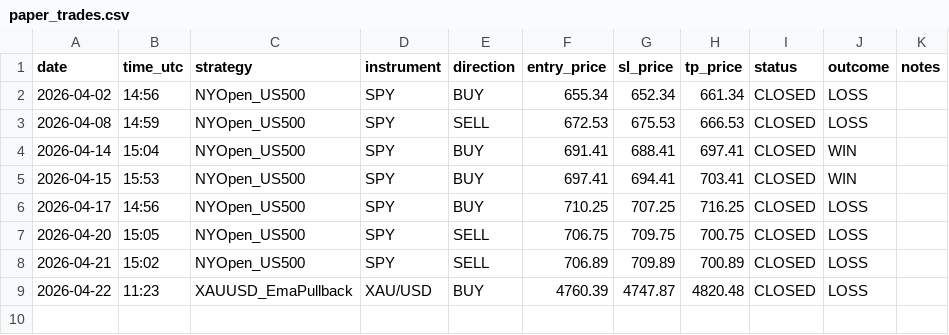
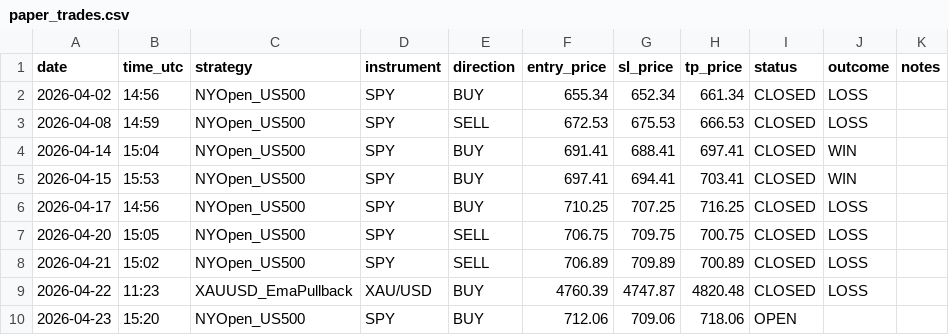
Before and after one commit to Davidtar12/paper-trader, a CSV file: paper_trades.csv, drawn as a sheet.

Commit message:
signals: 2026-04-23 15:20 UTC

```diff
--- a/paper_trades.csv
+++ b/paper_trades.csv
@@ -9 +9,2 @@ date,time_utc,strategy,instrument,direction,entry_price,sl_price,tp_price,status
 2026-04-22,11:23,XAUUSD_EmaPullback,XAU/USD,BUY,4760.39,4747.87,4820.48,CLOSED,LOSS,
+2026-04-23,15:20,NYOpen_US500,SPY,BUY,712.06,709.06,718.06,OPEN,,
```
